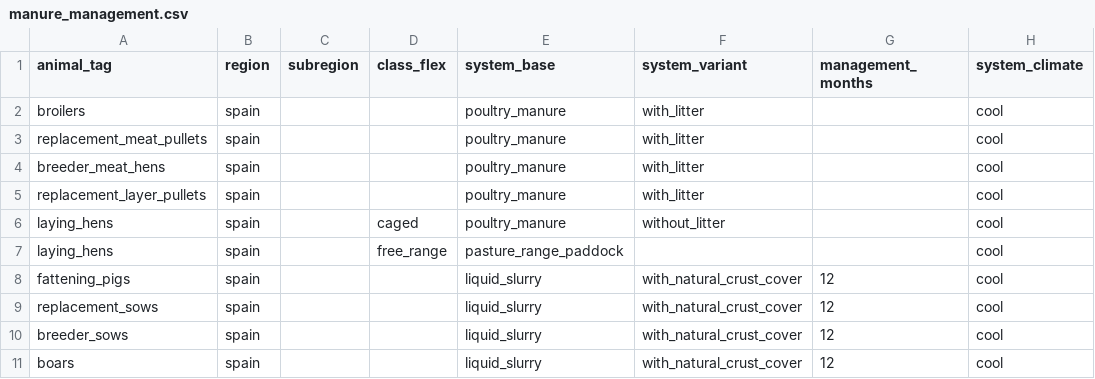
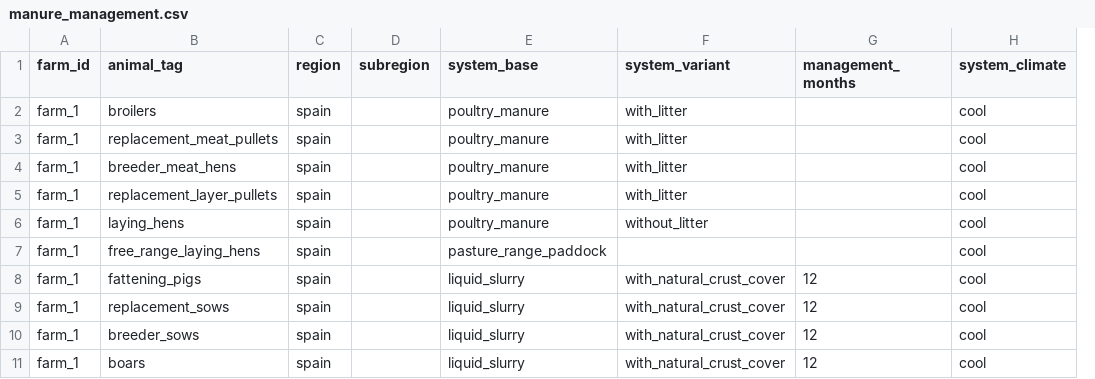
Before and after one commit to JuanCBM99/herdr, a CSV file: inst/Examples/Monogastric_Example/manure_management.csv, drawn as a sheet; only a part is shown; removed rows and columns are numbered as before the commit, all else as after; the diff names each change by its address in the sheet, - before the commit and + after, or states it on an @@ line.

```diff
--- a/inst/Examples/Monogastric_Example/manure_management.csv
+++ b/inst/Examples/Monogastric_Example/manure_management.csv
+column A (farm_id), rows 2-11: all farm_1
-column D (class_flex), rows 6-7: caged | free_range
-B7 (animal_tag): laying_hens
+B7 (animal_tag): free_range_laying_hens
```
Also changed, not shown: inst/Examples/Blank_IPCC_2019/livestock_census.csv, inst/Examples/Blank_IPCC_2019/monogastric_definitions.csv, 27 other files.
